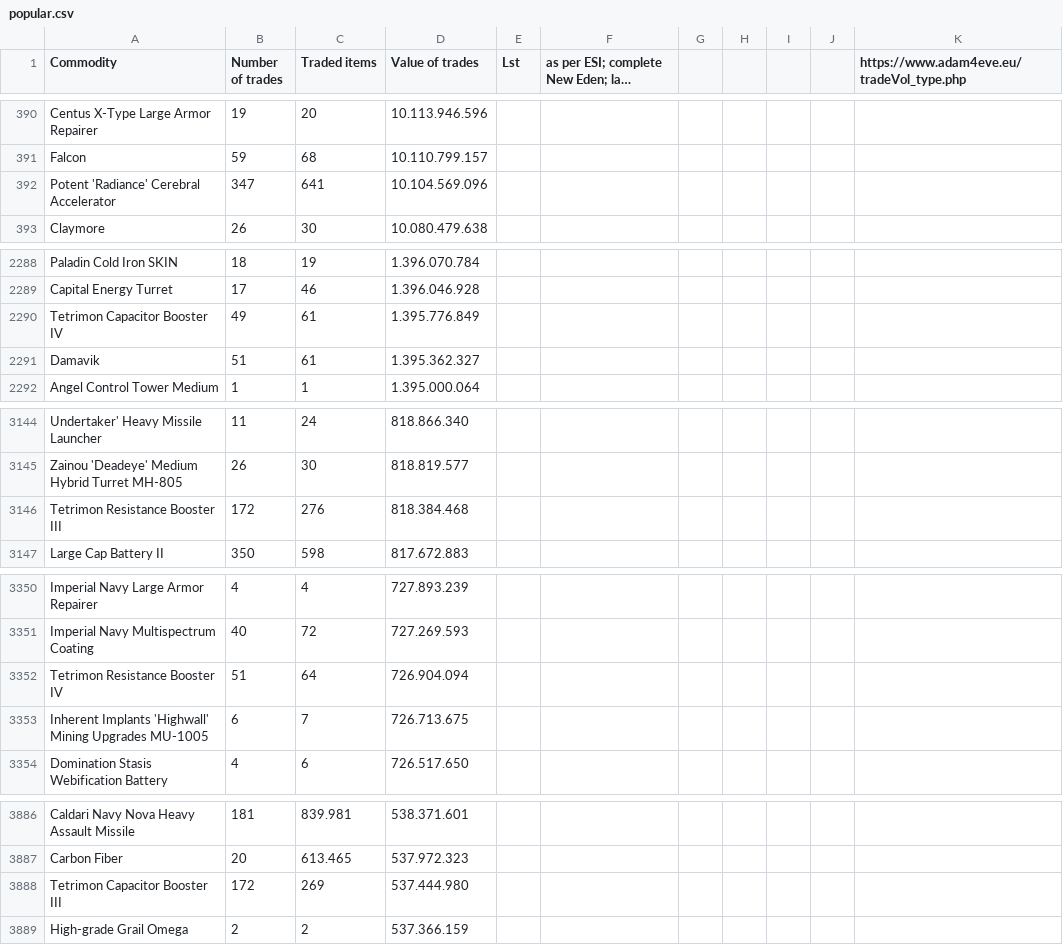
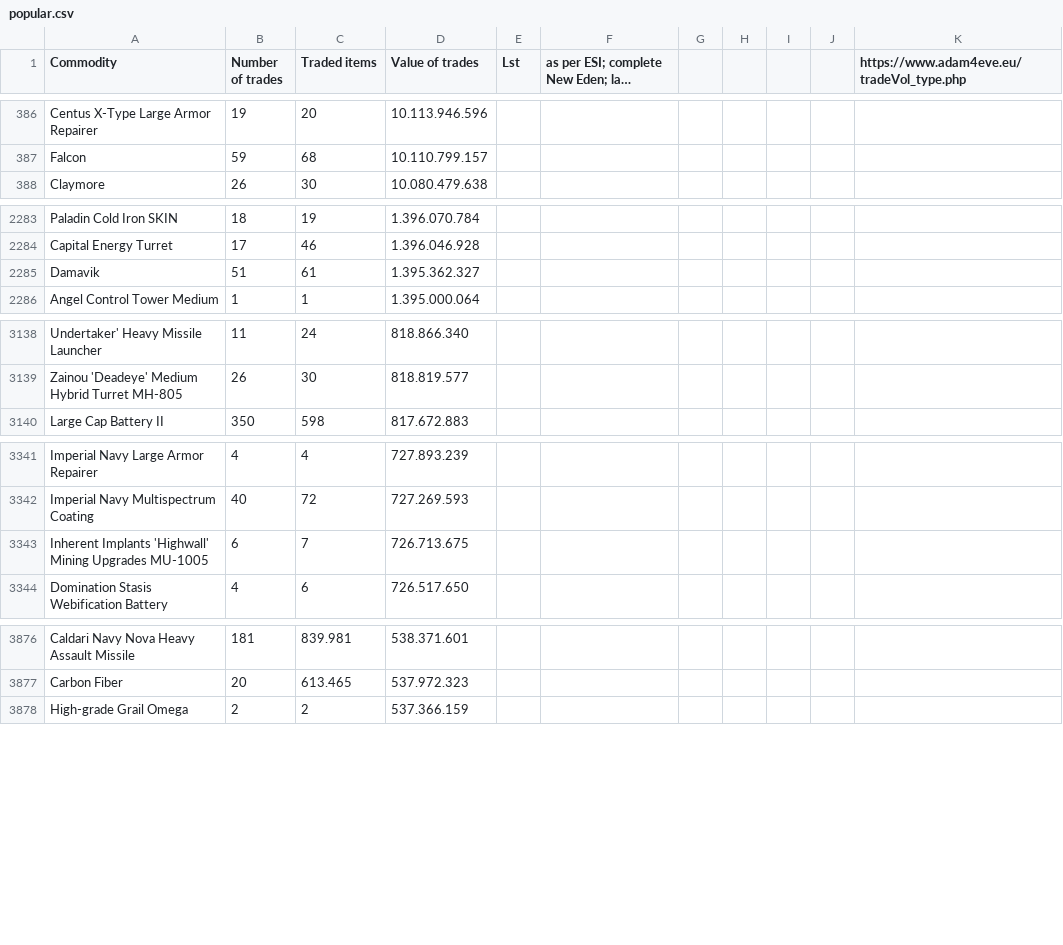
Before and after one commit to thosakki/eve-market-stats, a CSV file: popular.csv, drawn as a sheet; only a part is shown, gaps mark what is left out; long unchanged cells end in …; the diff covers the shown part only; the diff names each change by its address in the sheet, - before the commit and + after, or states it on an @@ line.

```diff
--- a/popular.csv
+++ b/popular.csv
-row 392: Potent 'Radiance' Cerebral Accelerator | 347 | 641 | 10.104.569.096
-row 2290: Tetrimon Capacitor Booster IV | 49 | 61 | 1.395.776.849
-row 3146: Tetrimon Resistance Booster III | 172 | 276 | 818.384.468
-row 3352: Tetrimon Resistance Booster IV | 51 | 64 | 726.904.094
-row 3888: Tetrimon Capacitor Booster III | 172 | 269 | 537.444.980
```
Also changed, not shown: 31 removed rows elsewhere in this file.
